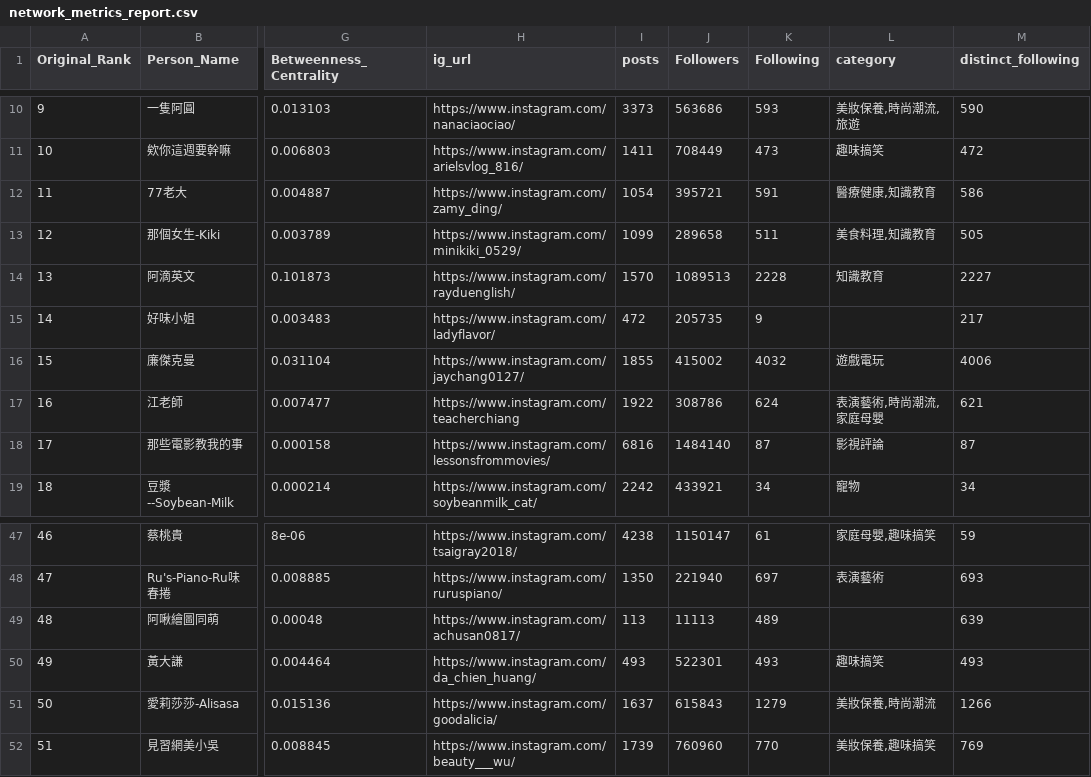
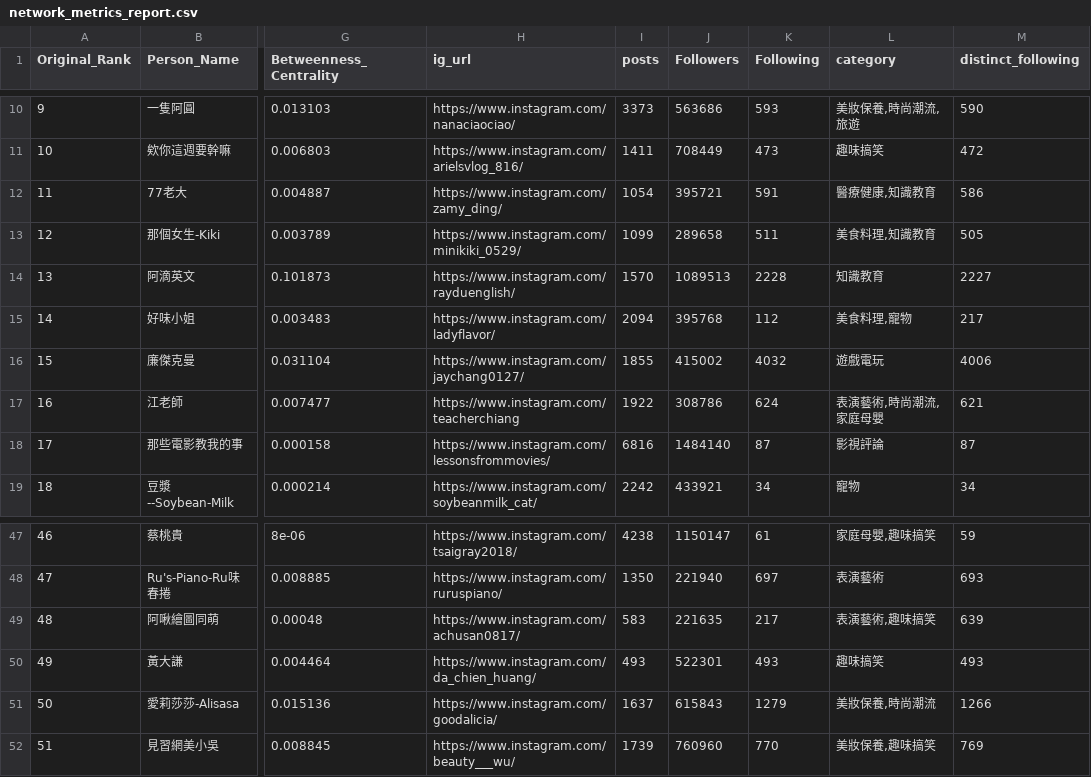
Before and after one commit to breakfasttw/Influencers_Following, a CSV file: Output/network_metrics_report.csv, drawn as a sheet; only a part is shown, gaps mark what is left out; the diff names each change by its address in the sheet, - before the commit and + after, or states it on an @@ line.

Commit message:
fix missing category

```diff
--- a/Output/network_metrics_report.csv
+++ b/Output/network_metrics_report.csv
-I15 (posts): 472
+I15 (posts): 2094
-J15 (Followers): 205735
+J15 (Followers): 395768
-K15 (Following): 9
+K15 (Following): 112
-L15 (category): (empty)
+L15 (category): 美食料理,寵物
-I49 (posts): 113
+I49 (posts): 583
-J49 (Followers): 11113
+J49 (Followers): 221635
-K49 (Following): 489
+K49 (Following): 217
-L49 (category): (empty)
+L49 (category): 表演藝術,趣味搞笑
```
Also changed, not shown: Output/Louvain/community_grouping_report_final_lv.csv, Output/Walktrap/community_grouping_report_final_wt.csv, 19 other files.
